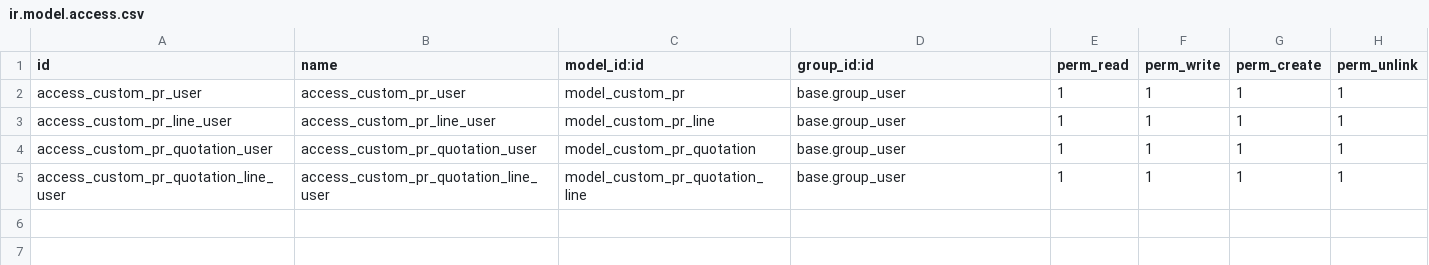
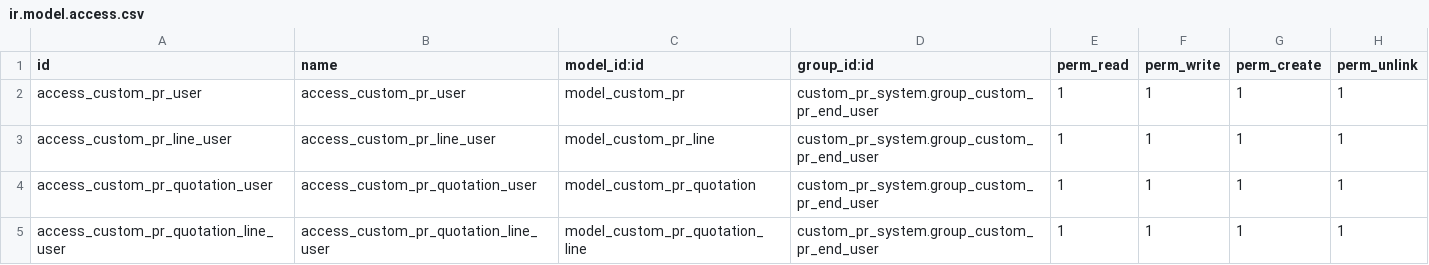
Before and after one commit to Petroraq-Engineering-Co-Ltd/Petroraq_V17, a CSV file: custom_pr_system/security/ir.model.access.csv, drawn as a sheet.

```diff
--- a/custom_pr_system/security/ir.model.access.csv
+++ b/custom_pr_system/security/ir.model.access.csv
@@ -1,5 +1,5 @@
 id,name,model_id:id,group_id:id,perm_read,perm_write,perm_create,perm_unlink
-access_custom_pr_user,access_custom_pr_user,model_custom_pr,base.group_user,1,1,1,1
-access_custom_pr_line_user,access_custom_pr_line_user,model_custom_pr_line,base.group_user,1,1,1,1
-access_custom_pr_quotation_user,access_custom_pr_quotation_user,model_custom_pr_quotation,base.group_user,1,1,1,1
-access_custom_pr_quotation_line_user,access_custom_pr_quotation_line_user,model_custom_pr_quotation_line,base.group_user,1,1,1,1
+access_custom_pr_user,access_custom_pr_user,model_custom_pr,custom_pr_system.group_custom_pr_end_user,1,1,1,1
+access_custom_pr_line_user,access_custom_pr_line_user,model_custom_pr_line,custom_pr_system.group_custom_pr_end_user,1,1,1,1
+access_custom_pr_quotation_user,access_custom_pr_quotation_user,model_custom_pr_quotation,custom_pr_system.group_custom_pr_end_user,1,1,1,1
+access_custom_pr_quotation_line_user,access_custom_pr_quotation_line_user,model_custom_pr_quotation_line,custom_pr_system.group_custom_pr_end_user,1,1,1,1
```
Also changed, not shown: 6 other files.
